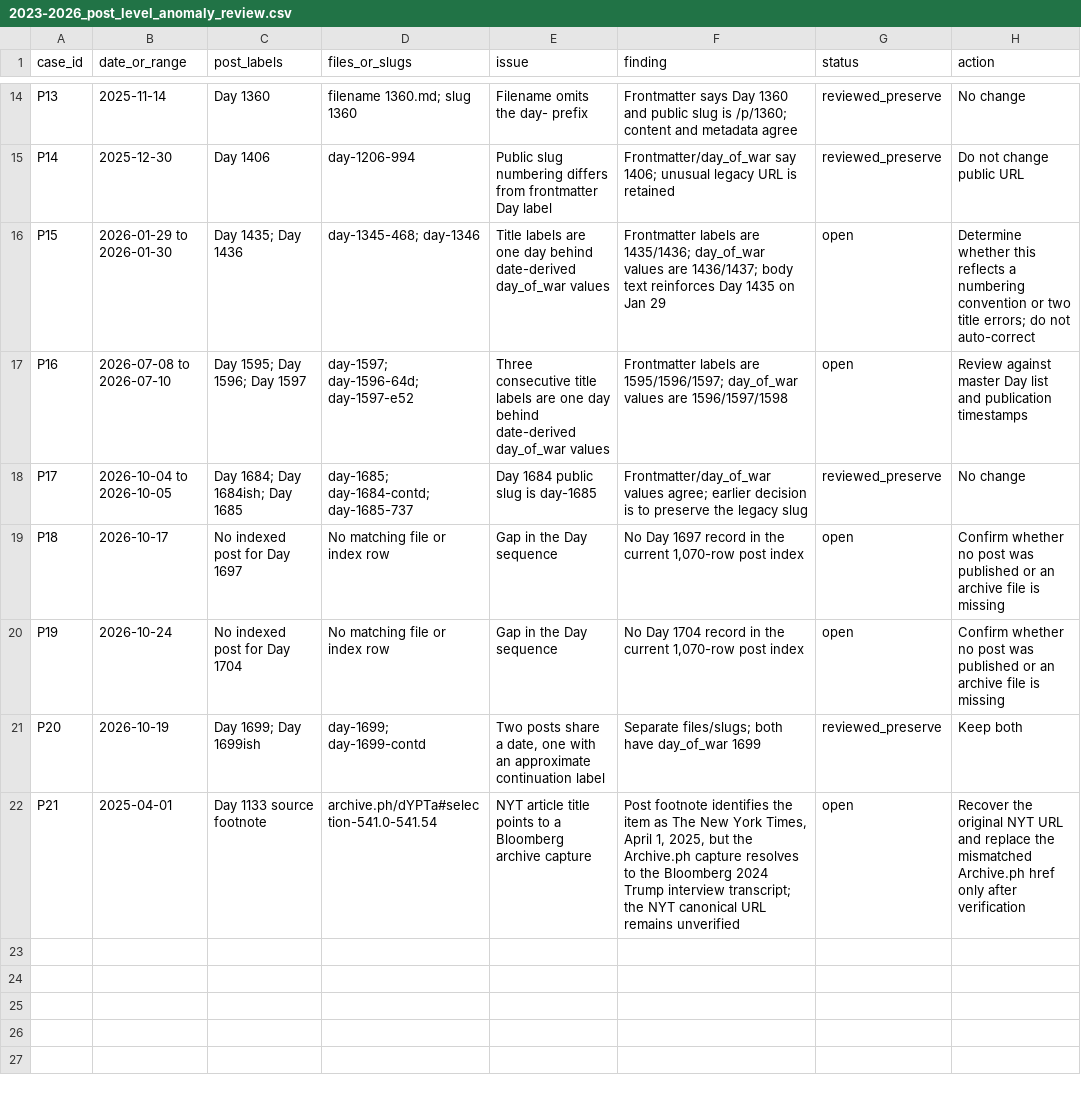
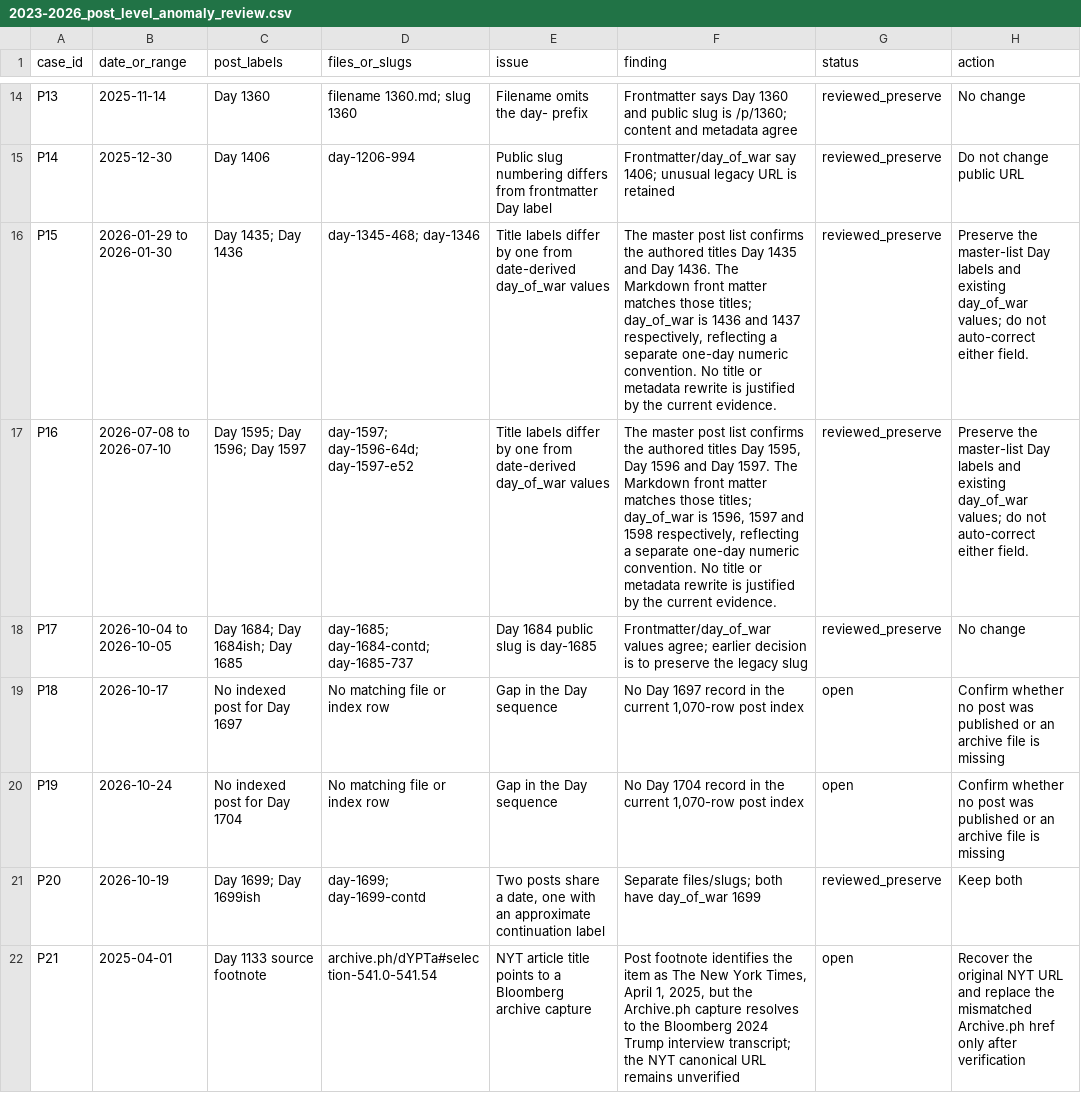
Before and after one commit to abdymok/substack_archive, a CSV file: working_set/2023-2026_post_level_anomaly_review.csv, drawn as a sheet; only a part is shown, gaps mark what is left out.

Commit message:
Review and preserve master-list Day labels for 2026 cases

```diff
--- a/working_set/2023-2026_post_level_anomaly_review.csv
+++ b/working_set/2023-2026_post_level_anomaly_review.csv
@@ -15,4 +15,4 @@
 "P14","2025-12-30","Day 1406","day-1206-994","Public slug numbering differs from frontmatter Day label","Frontmatter/day_of_war say 1406; unusual legacy URL is retained","reviewed_preserve","Do not change public URL"
-"P15","2026-01-29 to 2026-01-30","Day 1435; Day 1436","day-1345-468; day-1346","Title labels are one day behind date-derived day_of_war values","Frontmatter labels are 1435/1436; day_of_war values are 1436/1437; body text reinforces Day 1435 on Jan 29","open","Determine whether this reflects a numbering convention or two title errors; do not auto-correct"
-"P16","2026-07-08 to 2026-07-10","Day 1595; Day 1596; Day 1597","day-1597; day-1596-64d; day-1597-e52","Three consecutive title labels are one day behind date-derived day_of_war values","Frontmatter labels are 1595/1596/1597; day_of_war values are 1596/1597/1598","open","Review against master Day list and publication timestamps"
+"P15","2026-01-29 to 2026-01-30","Day 1435; Day 1436","day-1345-468; day-1346","Title labels differ by one from date-derived day_of_war values","The master post list confirms the authored titles Day 1435 and Day 1436. The Markdown front matter matches those titles; day_of_war is 1436 and 1437 respectively, reflecting a separate one-day numeric convention. No title or metadata rewrite is justified by the current evidence.","reviewed_preserve","Preserve the master-list Day labels and existing day_of_war values; do not auto-correct either field."
+"P16","2026-07-08 to 2026-07-10","Day 1595; Day 1596; Day 1597","day-1597; day-1596-64d; day-1597-e52","Title labels differ by one from date-derived day_of_war values","The master post list confirms the authored titles Day 1595, Day 1596 and Day 1597. The Markdown front matter matches those titles; day_of_war is 1596, 1597 and 1598 respectively, reflecting a separate one-day numeric convention. No title or metadata rewrite is justified by the current evidence.","reviewed_preserve","Preserve the master-list Day labels and existing day_of_war values; do not auto-correct either field."
 "P17","2026-10-04 to 2026-10-05","Day 1684; Day 1684ish; Day 1685","day-1685; day-1684-contd; day-1685-737","Day 1684 public slug is day-1685","Frontmatter/day_of_war values agree; earlier decision is to preserve the legacy slug","reviewed_preserve","No change"
```
